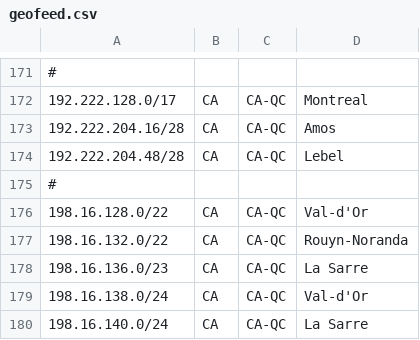
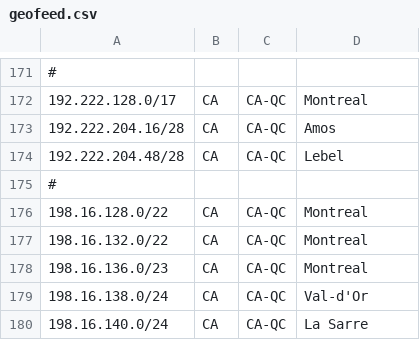
Before and after one commit to ebox-as1403/ebox-as1403.github.io, a CSV file: geofeed.csv, drawn as a sheet; only a part is shown, gaps mark what is left out.

Commit message:
Update geofeed.csv

```diff
--- a/geofeed.csv
+++ b/geofeed.csv
@@ -175,5 +175,5 @@
 #
-198.16.128.0/22,CA,CA-QC,Val-d'Or,
-198.16.132.0/22,CA,CA-QC,Rouyn-Noranda,
-198.16.136.0/23,CA,CA-QC,La Sarre,
+198.16.128.0/22,CA,CA-QC,Montreal,
+198.16.132.0/22,CA,CA-QC,Montreal,
+198.16.136.0/23,CA,CA-QC,Montreal,
 198.16.138.0/24,CA,CA-QC,Val-d'Or,
```
